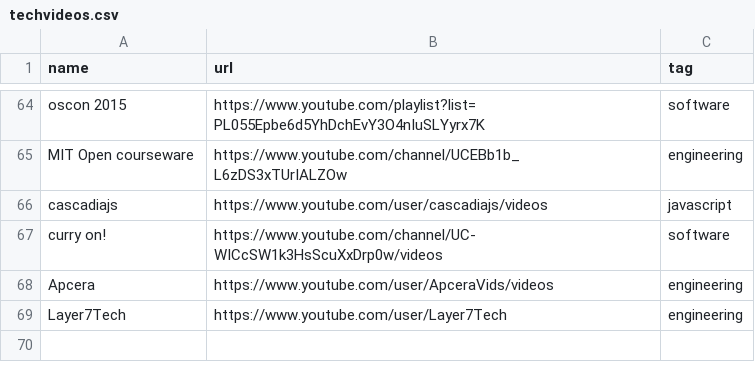
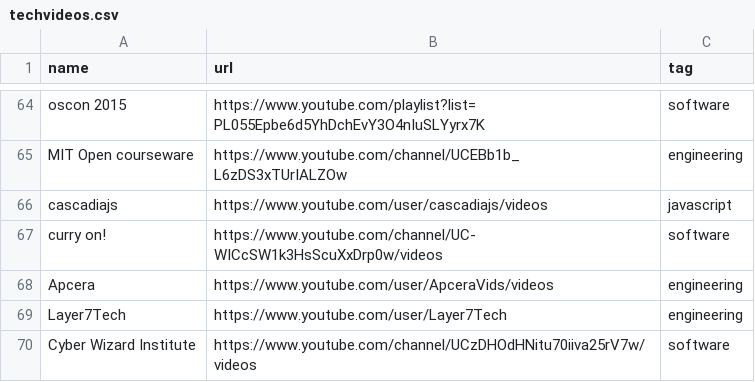
Before and after one commit to griffio/griffio.github.io, a CSV file: _data/techvideos.csv, drawn as a sheet; only a part is shown, gaps mark what is left out.

Commit message:
Cyber Wizard Institute

```diff
--- a/_data/techvideos.csv
+++ b/_data/techvideos.csv
@@ -69 +69,2 @@ Apcera,https://www.youtube.com/user/ApceraVids/videos,engineering
 Layer7Tech,https://www.youtube.com/user/Layer7Tech,engineering
+Cyber Wizard Institute,https://www.youtube.com/channel/UCzDHOdHNitu70iiva25rV7w/videos,software
```
